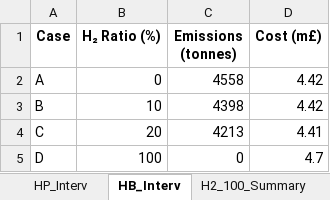
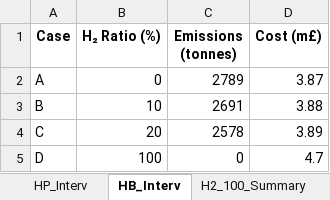
Before and after one commit to MohamedAbuella/Heating_Decarb_NoT, an Excel workbook: Sim/tables_output_2035.xlsx, sheet HB_Interv, drawn as a sheet; values as stored, in another font and other column widths than the file's, no borders; the diff names each change by its address in the sheet, - before the commit and + after, or states it on an @@ line.

```diff
--- a/Sim/tables_output_2035.xlsx (sheet HB_Interv)
+++ b/Sim/tables_output_2035.xlsx (sheet HB_Interv)
-C2 (Emissions (tonnes)): 4558
+C2 (Emissions (tonnes)): 2789
-D2 (Cost (m£)): 4.42
+D2 (Cost (m£)): 3.87
-C3 (Emissions (tonnes)): 4398
+C3 (Emissions (tonnes)): 2691
-D3 (Cost (m£)): 4.42
+D3 (Cost (m£)): 3.88
-C4 (Emissions (tonnes)): 4213
+C4 (Emissions (tonnes)): 2578
-D4 (Cost (m£)): 4.41
+D4 (Cost (m£)): 3.89
```
Also changed, not shown: sheet Base_MC_Interv, sheet HP_HB_Interv, sheet HP_Interv, sheet H2_100_Summary, Sim/tables_output_2050.xlsx.
